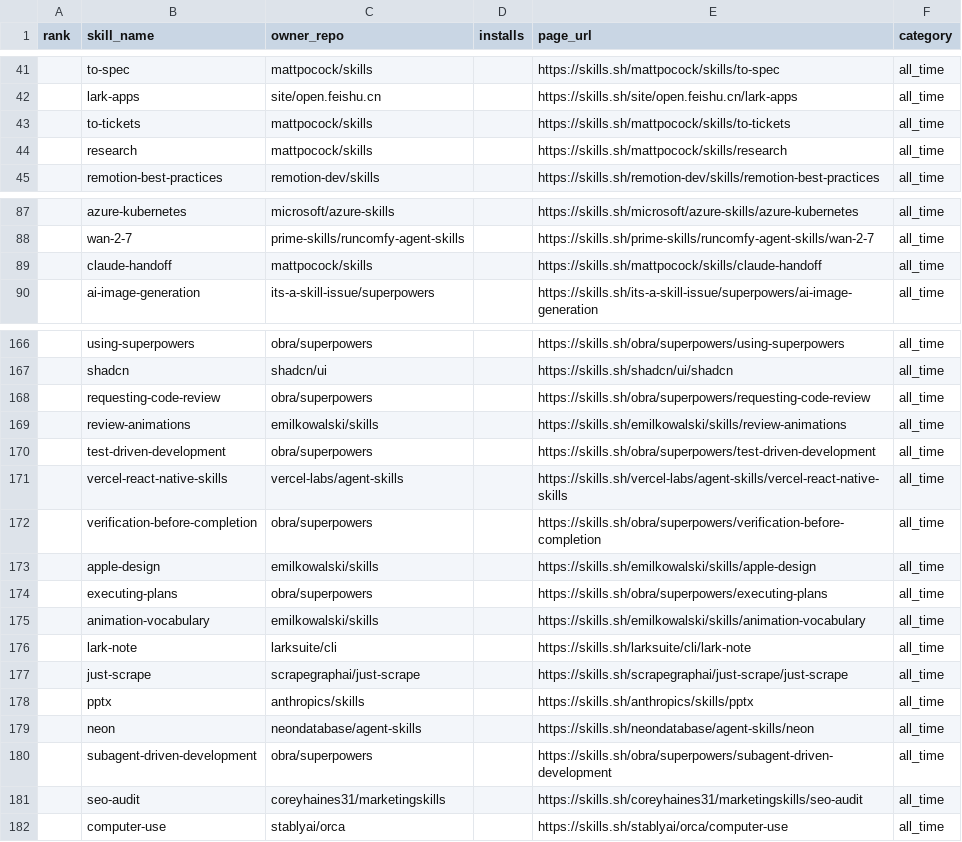
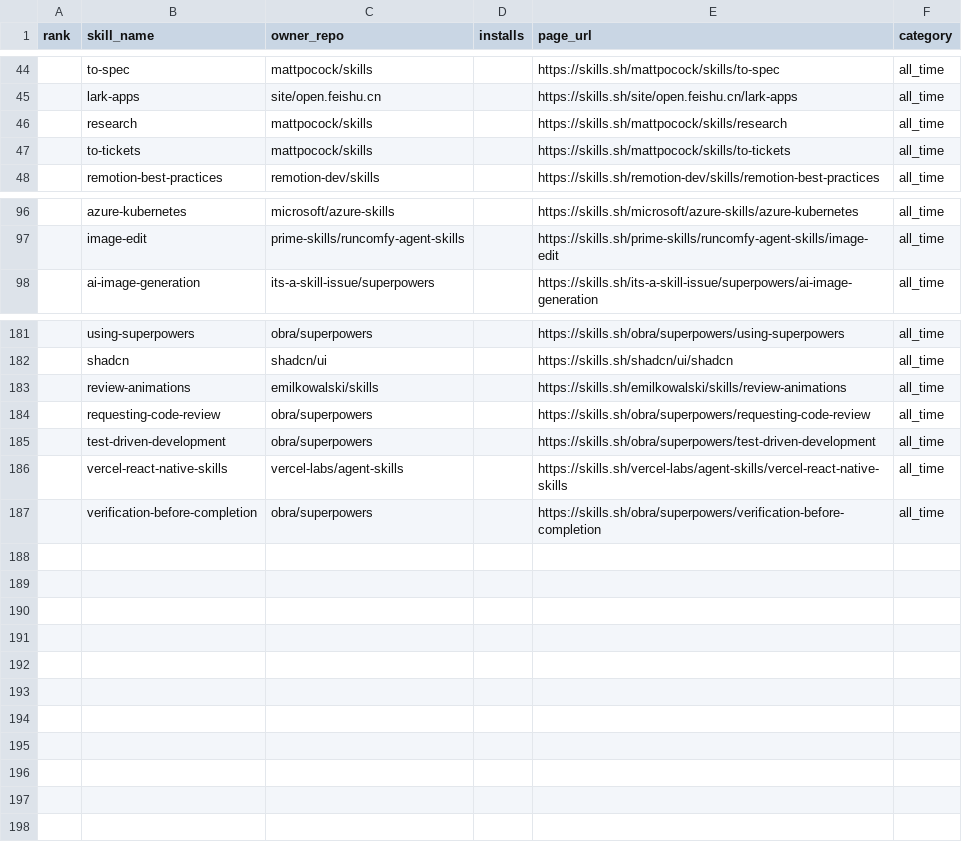
Before and after one commit to biyan113/skills.sh, a CSV file: skills_sh_list_all_time.csv, drawn as a sheet; only a part is shown, gaps mark what is left out; the diff covers the shown part only.

```diff
--- a/skills_sh_list_all_time.csv
+++ b/skills_sh_list_all_time.csv
@@ -42,4 +45,4 @@ rank,skill_name,owner_repo,installs,page_url,category
 ,lark-apps,site/open.feishu.cn,,https://skills.sh/site/open.feishu.cn/lark-apps,all_time
+,research,mattpocock/skills,,https://skills.sh/mattpocock/skills/research,all_time
 ,to-tickets,mattpocock/skills,,https://skills.sh/mattpocock/skills/to-tickets,all_time
-,research,mattpocock/skills,,https://skills.sh/mattpocock/skills/research,all_time
 ,remotion-best-practices,remotion-dev/skills,,https://skills.sh/remotion-dev/skills/remotion-best-practices,all_time
@@ -87,4 +96,3 @@ rank,skill_name,owner_repo,installs,page_url,category
 ,azure-kubernetes,microsoft/azure-skills,,https://skills.sh/microsoft/azure-skills/azure-kubernetes,all_time
-,wan-2-7,prime-skills/runcomfy-agent-skills,,https://skills.sh/prime-skills/runcomfy-agent-skills/wan-2-7,all_time
-,claude-handoff,mattpocock/skills,,https://skills.sh/mattpocock/skills/claude-handoff,all_time
+,image-edit,prime-skills/runcomfy-agent-skills,,https://skills.sh/prime-skills/runcomfy-agent-skills/image-edit,all_time
 ,ai-image-generation,its-a-skill-issue/superpowers,,https://skills.sh/its-a-skill-issue/superpowers/ai-image-generation,all_time
@@ -167,4 +182,4 @@ rank,skill_name,owner_repo,installs,page_url,category
 ,shadcn,shadcn/ui,,https://skills.sh/shadcn/ui/shadcn,all_time
+,review-animations,emilkowalski/skills,,https://skills.sh/emilkowalski/skills/review-animations,all_time
 ,requesting-code-review,obra/superpowers,,https://skills.sh/obra/superpowers/requesting-code-review,all_time
-,review-animations,emilkowalski/skills,,https://skills.sh/emilkowalski/skills/review-animations,all_time
 ,test-driven-development,obra/superpowers,,https://skills.sh/obra/superpowers/test-driven-development,all_time
@@ -172,11 +187 @@ rank,skill_name,owner_repo,installs,page_url,category
 ,verification-before-completion,obra/superpowers,,https://skills.sh/obra/superpowers/verification-before-completion,all_time
-,apple-design,emilkowalski/skills,,https://skills.sh/emilkowalski/skills/apple-design,all_time
-,executing-plans,obra/superpowers,,https://skills.sh/obra/superpowers/executing-plans,all_time
-,animation-vocabulary,emilkowalski/skills,,https://skills.sh/emilkowalski/skills/animation-vocabulary,all_time
-,lark-note,larksuite/cli,,https://skills.sh/larksuite/cli/lark-note,all_time
-,just-scrape,scrapegraphai/just-scrape,,https://skills.sh/scrapegraphai/just-scrape/just-scrape,all_time
-,pptx,anthropics/skills,,https://skills.sh/anthropics/skills/pptx,all_time
-,neon,neondatabase/agent-skills,,https://skills.sh/neondatabase/agent-skills/neon,all_time
-,subagent-driven-development,obra/superpowers,,https://skills.sh/obra/superpowers/subagent-driven-development,all_time
-,seo-audit,coreyhaines31/marketingskills,,https://skills.sh/coreyhaines31/marketingskills/seo-audit,all_time
-,computer-use,stablyai/orca,,https://skills.sh/stablyai/orca/computer-use,all_time
```
Also changed, not shown: 22 added rows, 7 removed rows, 28 moved rows and 2 edited cells elsewhere in this file, skills_sh_list_hot.csv, skills_sh_list_trending.csv, 3 other files.
